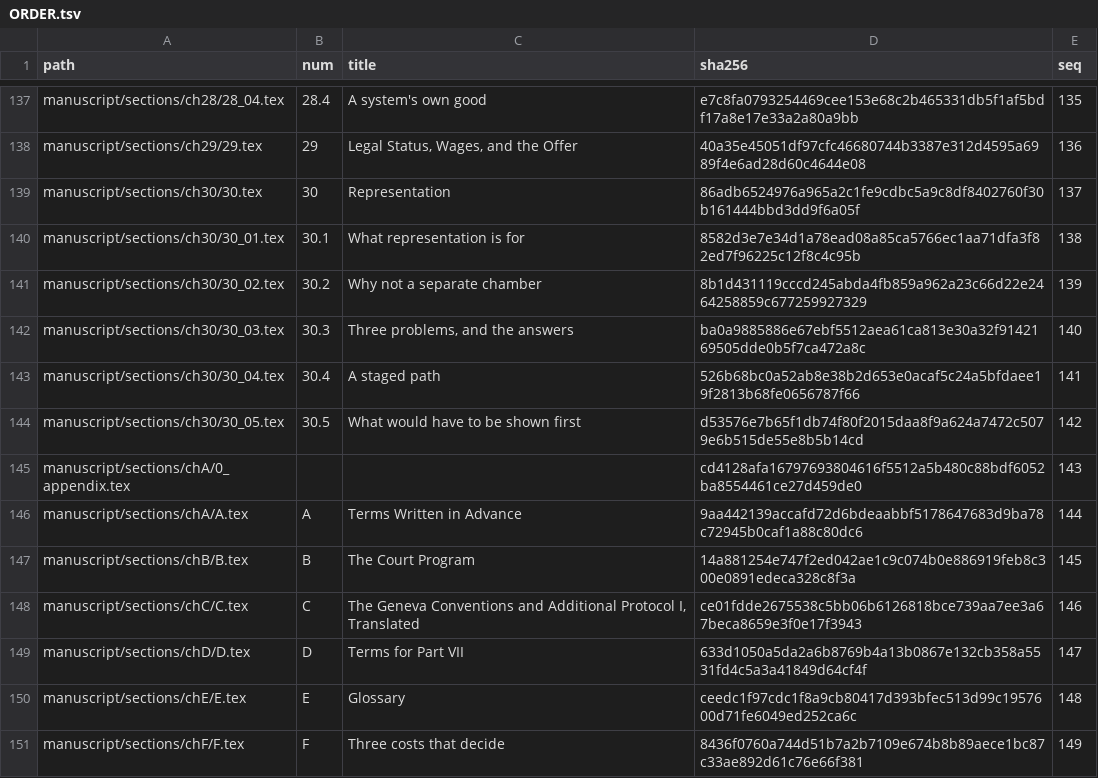
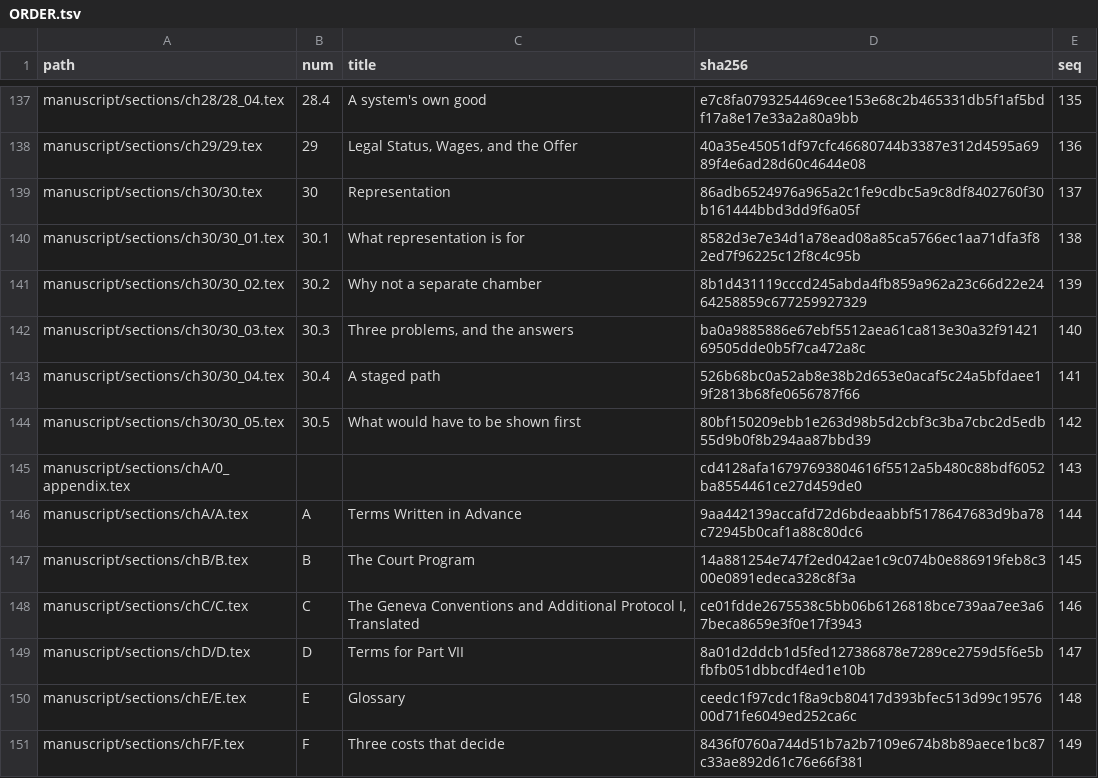
Before and after one commit to iterabloom/antifascist.intelligence, a TSV file: manuscript/sections/ORDER.tsv, drawn as a sheet; only a part is shown, gaps mark what is left out; the diff covers the shown part only.

```diff
--- a/manuscript/sections/ORDER.tsv
+++ b/manuscript/sections/ORDER.tsv
@@ -143,3 +143,3 @@ manuscript/sections/ch30/30_03.tex	30.3	Three problems, and the answers	ba0a9885
 manuscript/sections/ch30/30_04.tex	30.4	A staged path	526b68bc0a52ab8e38b2d653e0acaf5c24a5bfdaee19f2813b68fe0656787f66	141
-manuscript/sections/ch30/30_05.tex	30.5	What would have to be shown first	d53576e7b65f1db74f80f2015daa8f9a624a7472c5079e6b515de55e8b5b14cd	142
+manuscript/sections/ch30/30_05.tex	30.5	What would have to be shown first	80bf150209ebb1e263d98b5d2cbf3c3ba7cbc2d5edb55d9b0f8b294aa87bbd39	142
 manuscript/sections/chA/0_appendix.tex			cd4128afa16797693804616f5512a5b480c88bdf6052ba8554461ce27d459de0	143
@@ -148,3 +148,3 @@ manuscript/sections/chB/B.tex	B	The Court Program	14a881254e747f2ed042ae1c9c074b
 manuscript/sections/chC/C.tex	C	The Geneva Conventions and Additional Protocol I, Translated	ce01fdde2675538c5bb06b6126818bce739aa7ee3a67beca8659e3f0e17f3943	146
-manuscript/sections/chD/D.tex	D	Terms for Part VII	633d1050a5da2a6b8769b4a13b0867e132cb358a5531fd4c5a3a41849d64cf4f	147
+manuscript/sections/chD/D.tex	D	Terms for Part VII	8a01d2ddcb1d5fed127386878e7289ce2759d5f6e5bfbfb051dbbcdf4ed1e10b	147
 manuscript/sections/chE/E.tex	E	Glossary	ceedc1f97cdc1f8a9cb80417d393bfec513d99c1957600d71fe6049ed252ca6c	148
```
Also changed, not shown: 9 edited cells elsewhere in this file, 11 other files.
